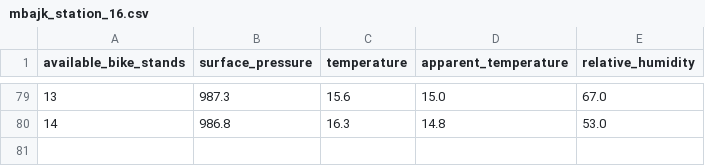
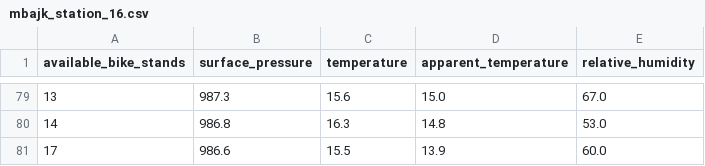
Before and after one commit to perkzen/mbajk-ml-web-service, a CSV file: data/processed/mbajk_station_16.csv, drawn as a sheet; only a part is shown, gaps mark what is left out; the diff names each change by its address in the sheet, - before the commit and + after, or states it on an @@ line.

```diff
--- a/data/processed/mbajk_station_16.csv
+++ b/data/processed/mbajk_station_16.csv
+row 81: 17 | 986.6 | 15.5 | 13.9 | 60.0
```
Also changed, not shown: data/processed/mbajk_station_1.csv, data/processed/mbajk_station_10.csv, 25 other files.
